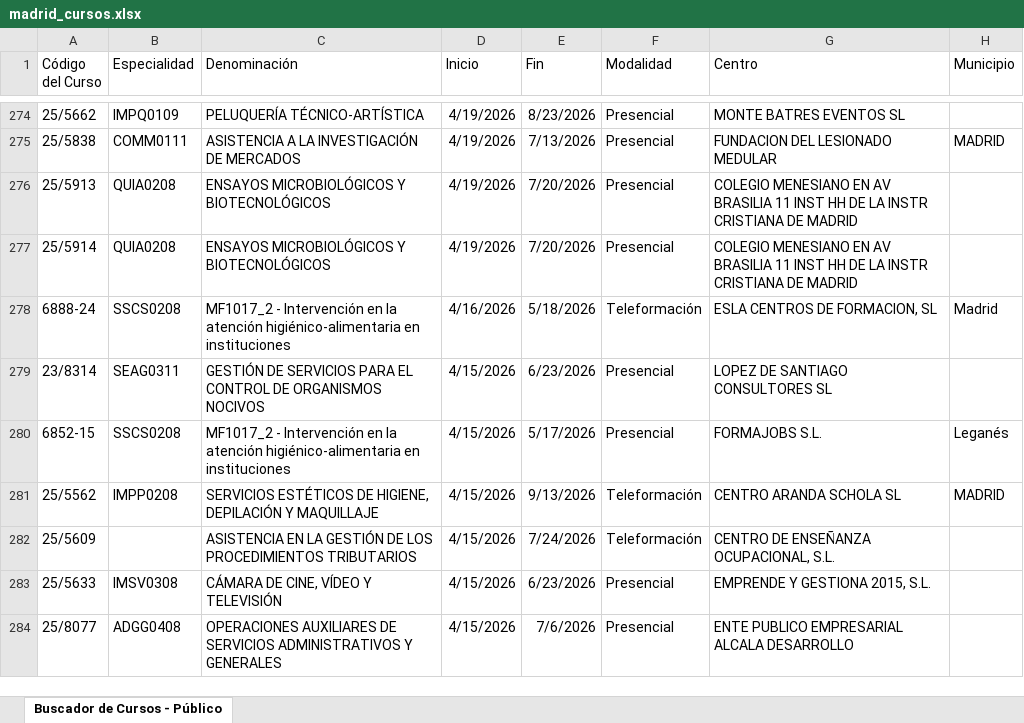
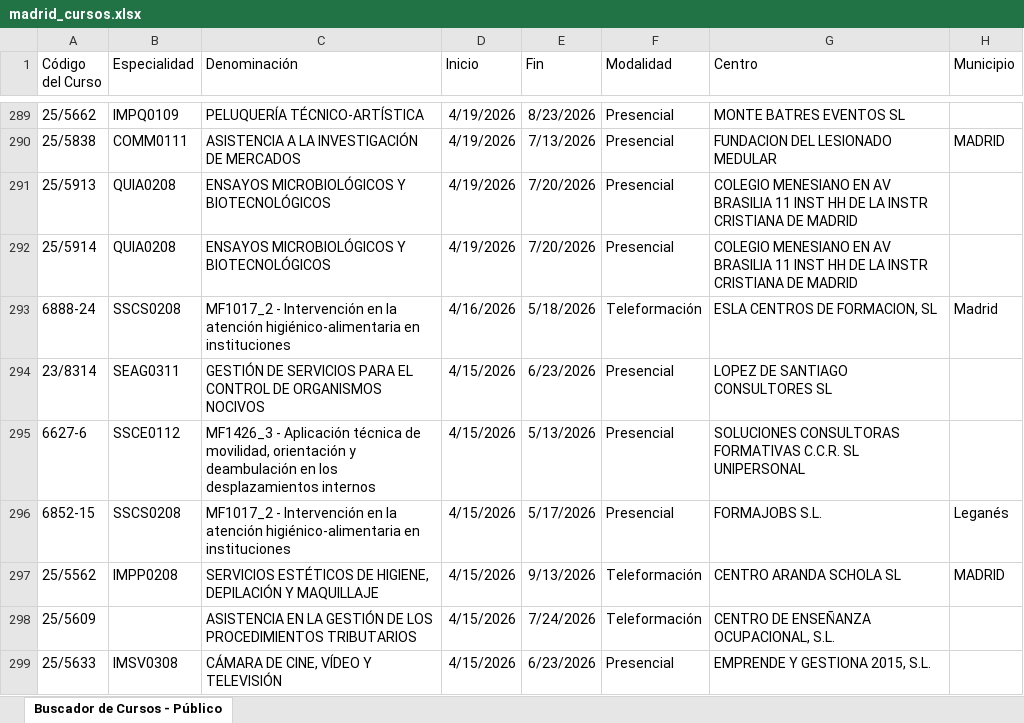
Before and after one commit to adavesik/cursos-de-formacion-SEPE, an Excel workbook: public/madrid_cursos.xlsx, sheet Buscador de Cursos - Público, drawn as a sheet; only a part is shown, gaps mark what is left out; the shorter side is filled out with more unchanged rows; values as stored, in another font and other column widths than the file's, no borders; the diff covers the shown part only; the diff names each change by its address in the sheet, - before the commit and + after, or states it on an @@ line.

```diff
--- a/public/madrid_cursos.xlsx (sheet Buscador de Cursos - Público)
+++ b/public/madrid_cursos.xlsx (sheet Buscador de Cursos - Público)
+row 295: 6627-6 | SSCE0112 | MF1426_3 - Aplicación técnica de movilidad, orientación y deambulación en los desplazamientos internos | 4/15/2026 | 5/13/2026 | Presencial | SOLUCIONES CONSULTORAS FORMATIVAS C.C.R. SL UNIPERSONAL
```
Also changed, not shown: 23 added rows, 29 removed rows and 1 edited cell elsewhere in this sheet.
